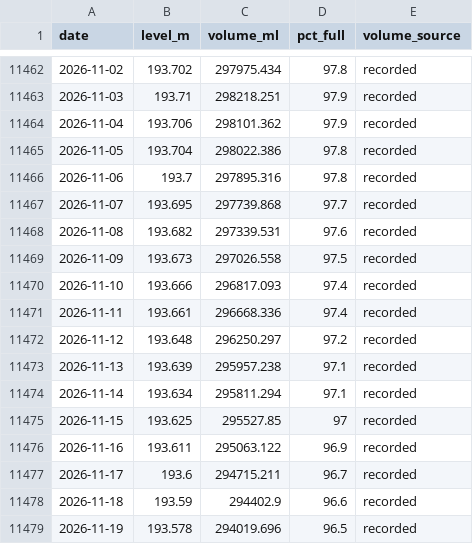
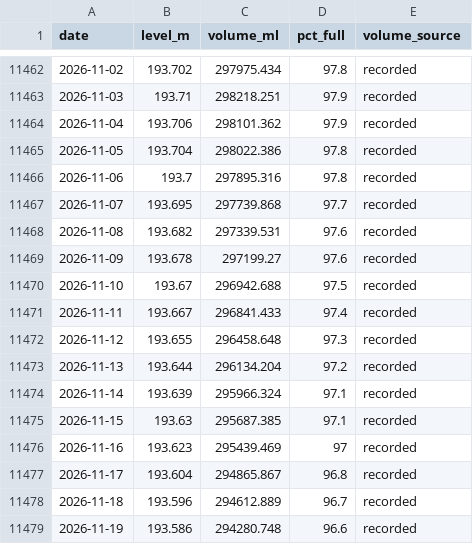
Before and after one commit to JLA92-bit/joshmakesgames-site, a CSV file: river-watch/data/storage/406219.csv, drawn as a sheet; only a part is shown, gaps mark what is left out; the diff covers the shown part only.

```diff
--- a/river-watch/data/storage/406219.csv
+++ b/river-watch/data/storage/406219.csv
@@ -11468,12 +11468,12 @@ date,level_m,volume_ml,pct_full,volume_source
 2026-11-08,193.682,297339.531,97.6,recorded
-2026-11-09,193.673,297026.558,97.5,recorded
-2026-11-10,193.666,296817.093,97.4,recorded
-2026-11-11,193.661,296668.336,97.4,recorded
-2026-11-12,193.648,296250.297,97.2,recorded
-2026-11-13,193.639,295957.238,97.1,recorded
-2026-11-14,193.634,295811.294,97.1,recorded
-2026-11-15,193.625,295527.85,97,recorded
-2026-11-16,193.611,295063.122,96.9,recorded
-2026-11-17,193.6,294715.211,96.7,recorded
-2026-11-18,193.59,294402.9,96.6,recorded
-2026-11-19,193.578,294019.696,96.5,recorded
+2026-11-09,193.678,297199.27,97.6,recorded
+2026-11-10,193.67,296942.688,97.5,recorded
+2026-11-11,193.667,296841.433,97.4,recorded
+2026-11-12,193.655,296458.648,97.3,recorded
+2026-11-13,193.644,296134.204,97.2,recorded
+2026-11-14,193.639,295966.324,97.1,recorded
+2026-11-15,193.63,295687.385,97.1,recorded
+2026-11-16,193.623,295439.469,97,recorded
+2026-11-17,193.604,294865.867,96.8,recorded
+2026-11-18,193.596,294612.889,96.7,recorded
+2026-11-19,193.586,294280.748,96.6,recorded
```
Also changed, not shown: 1 added row and 5 edited cells elsewhere in this file, 7 other files.
